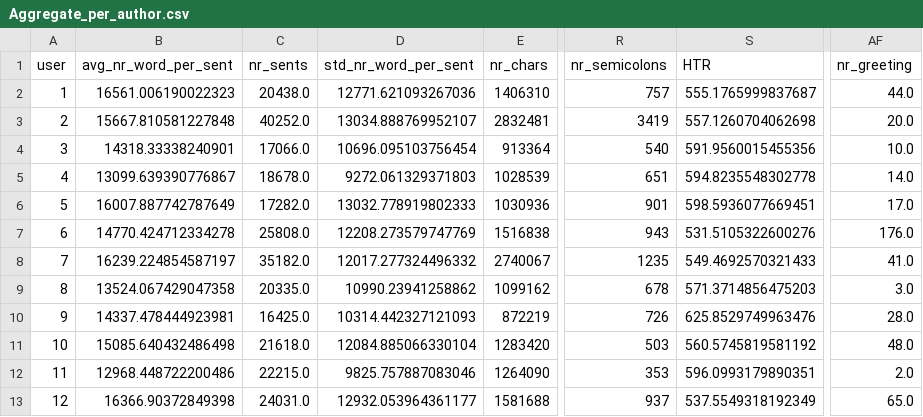
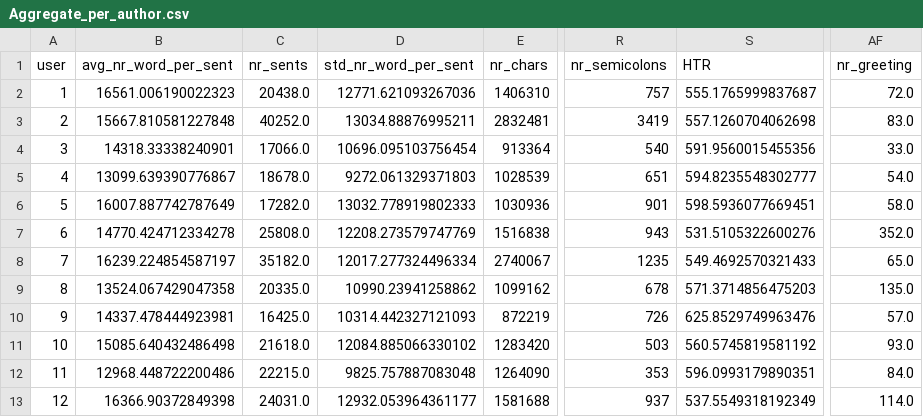
Before and after one commit to JingQin-JQ/Author-classification-Enron-email-database, a CSV file: result/Aggregate_per_author.csv, drawn as a sheet; only a part is shown, gaps mark what is left out; the diff names each change by its address in the sheet, - before the commit and + after, or states it on an @@ line.

```diff
--- a/result/Aggregate_per_author.csv
+++ b/result/Aggregate_per_author.csv
-AF2 (nr_greeting): 44.0
+AF2 (nr_greeting): 72.0
-D3 (std_nr_word_per_sent): 13034.888769952107
+D3 (std_nr_word_per_sent): 13034.88876995211
-AF3 (nr_greeting): 20.0
+AF3 (nr_greeting): 83.0
-AF4 (nr_greeting): 10.0
+AF4 (nr_greeting): 33.0
-S5 (HTR): 594.8235548302778
+S5 (HTR): 594.8235548302777
-AF5 (nr_greeting): 14.0
+AF5 (nr_greeting): 54.0
-AF6 (nr_greeting): 17.0
+AF6 (nr_greeting): 58.0
-AF7 (nr_greeting): 176.0
+AF7 (nr_greeting): 352.0
-D8 (std_nr_word_per_sent): 12017.277324496332
+D8 (std_nr_word_per_sent): 12017.277324496334
-AF8 (nr_greeting): 41.0
+AF8 (nr_greeting): 65.0
-AF9 (nr_greeting): 3.0
+AF9 (nr_greeting): 135.0
-AF10 (nr_greeting): 28.0
+AF10 (nr_greeting): 57.0
-D11 (std_nr_word_per_sent): 12084.885066330104
+D11 (std_nr_word_per_sent): 12084.885066330102
-AF11 (nr_greeting): 48.0
+AF11 (nr_greeting): 93.0
-D12 (std_nr_word_per_sent): 9825.757887083046
+D12 (std_nr_word_per_sent): 9825.757887083048
-AF12 (nr_greeting): 2.0
+AF12 (nr_greeting): 84.0
-AF13 (nr_greeting): 65.0
+AF13 (nr_greeting): 114.0
```
Also changed, not shown: result/predictions_test_data.csv, 16 other files.
